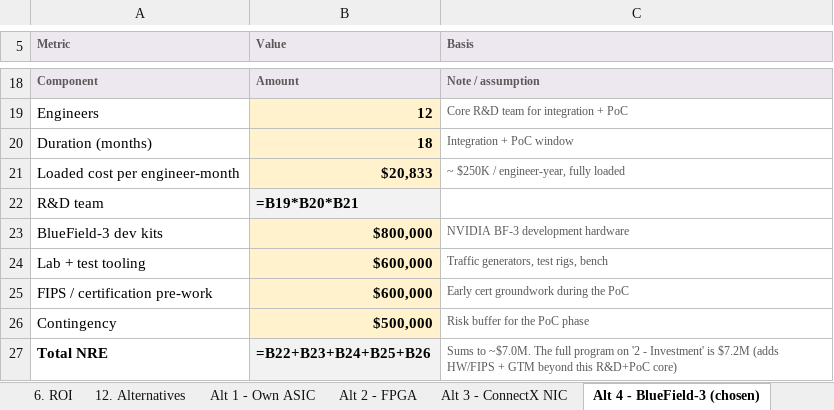
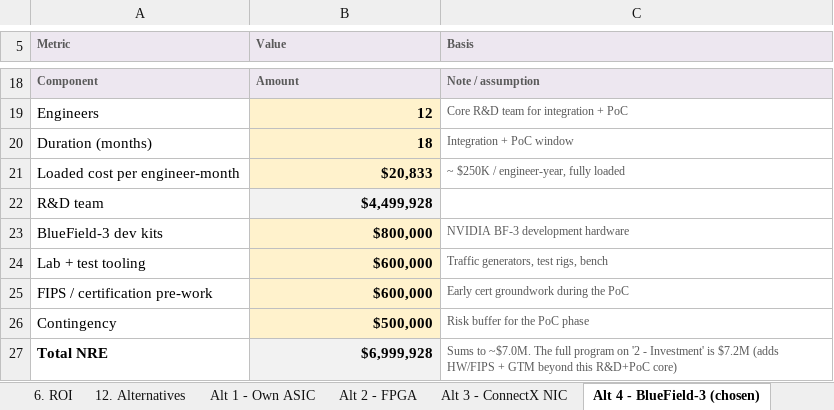
Before and after one commit to barak2rozenfeld/CheckpointSession1, an Excel workbook: Slide15_Investment_Risk_Delivery_Model.xlsx, sheet Alt 4 - BlueField-3 (chosen), drawn as a sheet; only a part is shown, gaps mark what is left out; values as stored, in another font and other column widths than the file's, no borders; formulas without a stored value are shown as written; the diff names each change by its address in the sheet, - before the commit and + after, or states it on an @@ line.

```diff
--- a/Slide15_Investment_Risk_Delivery_Model.xlsx (sheet Alt 4 - BlueField-3 (chosen))
+++ b/Slide15_Investment_Risk_Delivery_Model.xlsx (sheet Alt 4 - BlueField-3 (chosen))
-B22 (Value): =B19*B20*B21
+B22 (Value): $4,499,928
-B27 (Value): =B22+B23+B24+B25+B26
+B27 (Value): $6,999,928
```
Also changed, not shown: sheet 6. ROI, sheet 2. Investment, sheet PoC detail, sheet 1. Summary, sheet Alt 3 - ConnectX NIC, sheet Alt 2 - FPGA, 2 more sheets.
